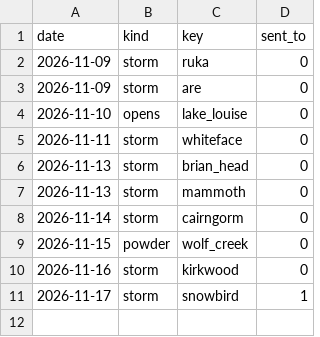
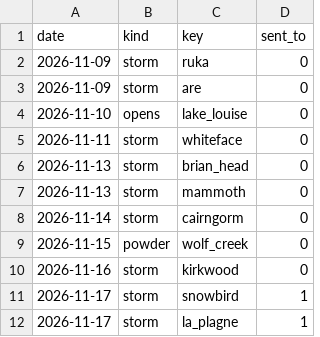
Before and after one commit to lpfitzgerald98-star/ski-conditions, a CSV file: logs/push/sent.csv, drawn as a sheet; the diff names each change by its address in the sheet, - before the commit and + after, or states it on an @@ line.

```diff
--- a/logs/push/sent.csv
+++ b/logs/push/sent.csv
+row 12: 2026-11-17 | storm | la_plagne | 1
```
